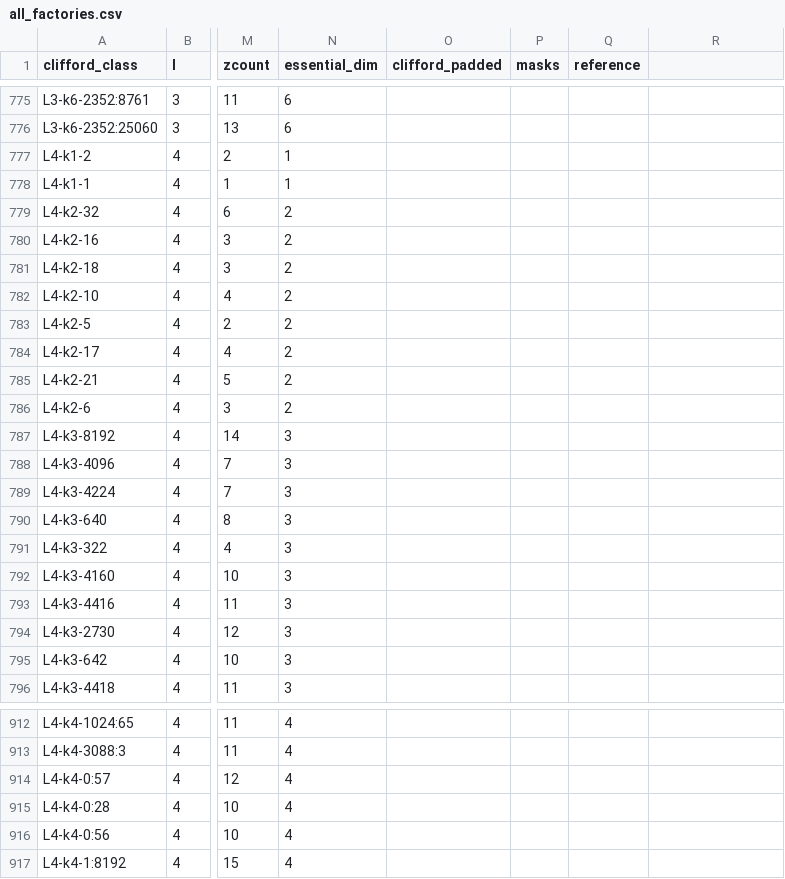
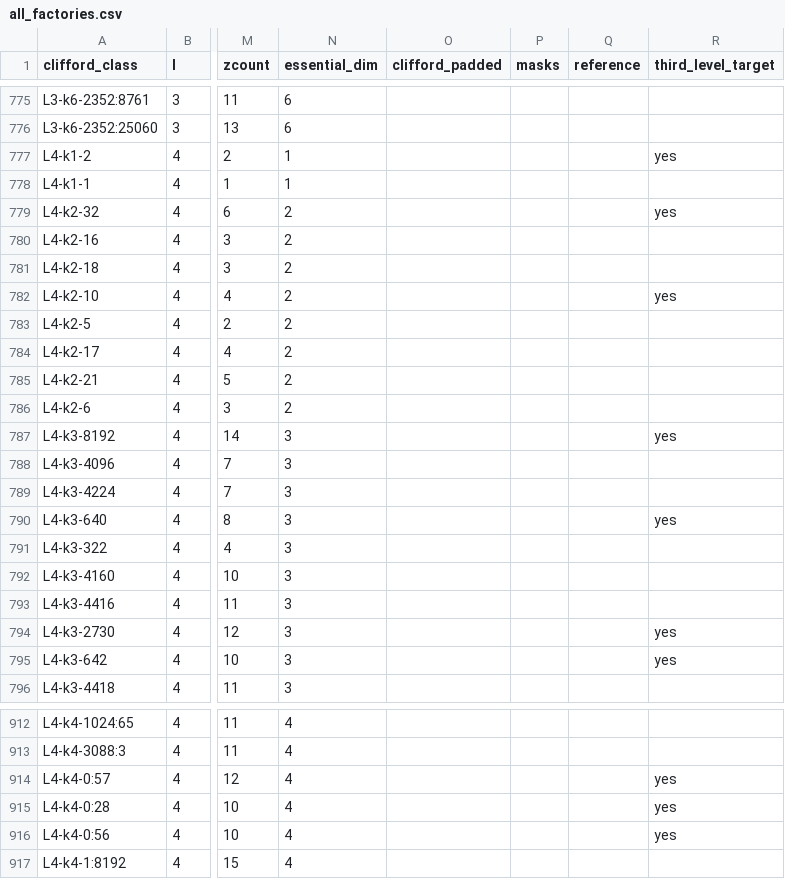
Before and after one commit to shraggy/Magic_state_factory_search, a CSV file: outputs/all_factories.csv, drawn as a sheet; only a part is shown, gaps mark what is left out; the diff covers the shown part only; the diff names each change by its address in the sheet, - before the commit and + after, or states it on an @@ line.

```diff
--- a/outputs/all_factories.csv
+++ b/outputs/all_factories.csv
-R1: (empty)
+R1: third_level_target
-R777 (third_level_target): (empty)
+R777 (third_level_target): yes
-R779 (third_level_target): (empty)
+R779 (third_level_target): yes
-R782 (third_level_target): (empty)
+R782 (third_level_target): yes
-R787 (third_level_target): (empty)
+R787 (third_level_target): yes
-R790 (third_level_target): (empty)
+R790 (third_level_target): yes
-R794:R795 (third_level_target): (empty)
+R794:R795 (third_level_target): yes
-R914:R916 (third_level_target): (empty)
+R914:R916 (third_level_target): yes
```
Also changed, not shown: 12 edited cells elsewhere in this file, 34 other files.
